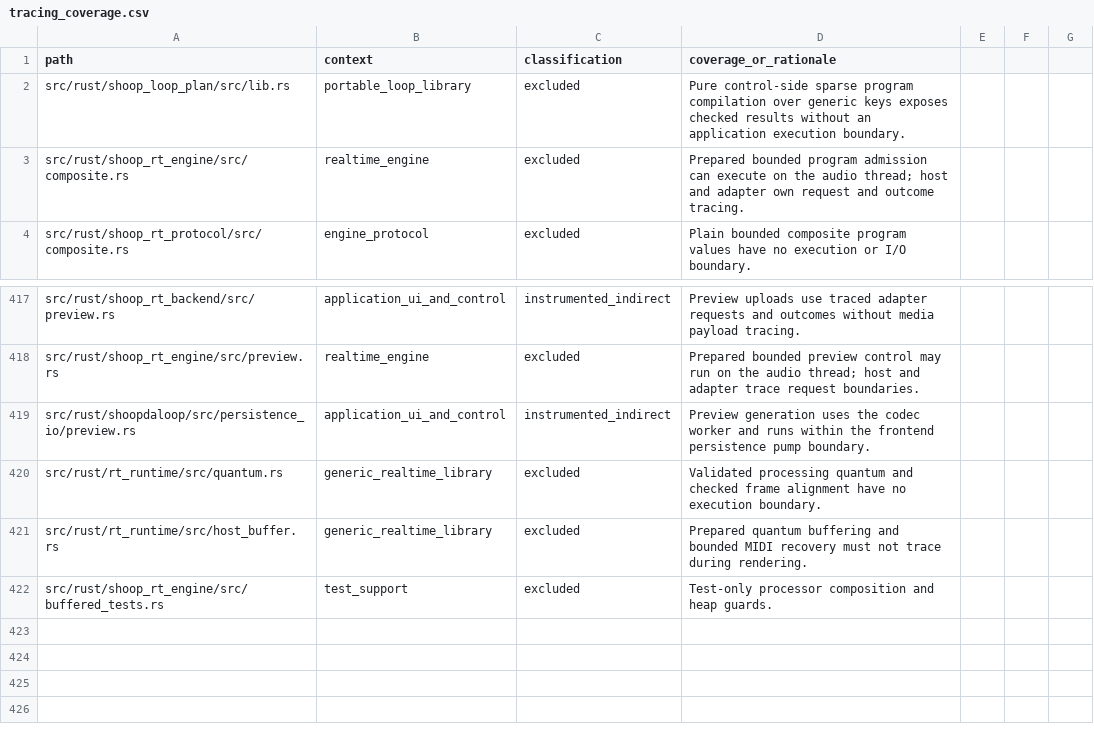
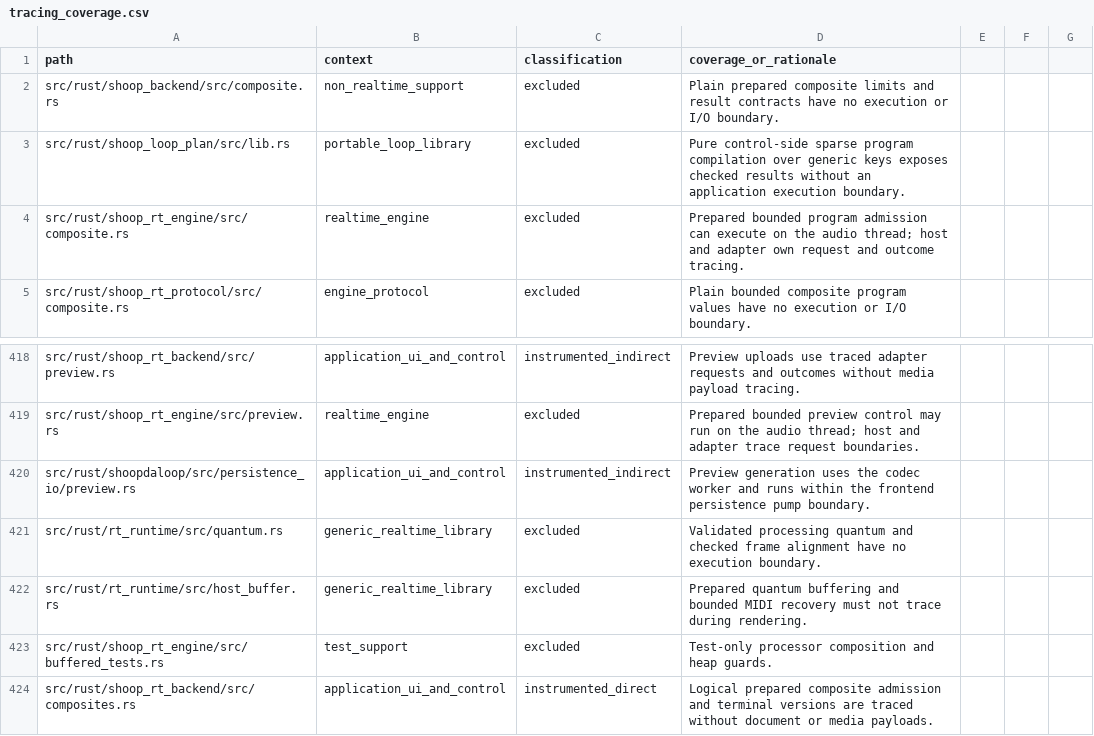
Before and after one commit to SanderVocke/shoopdaloop, a CSV file: docs/tracing_coverage.csv, drawn as a sheet; only a part is shown, gaps mark what is left out.

Commit message:
Connect prepared composite plans to confirmed backend operations

```diff
--- a/docs/tracing_coverage.csv
+++ b/docs/tracing_coverage.csv
@@ -1,2 +1,3 @@
 path,context,classification,coverage_or_rationale
+src/rust/shoop_backend/src/composite.rs,non_realtime_support,excluded,Plain prepared composite limits and result contracts have no execution or I/O boundary.
 src/rust/shoop_loop_plan/src/lib.rs,portable_loop_library,excluded,Pure control-side sparse program compilation over generic keys exposes checked results without an application execution boundary.
@@ -422 +423,2 @@ src/rust/rt_runtime/src/host_buffer.rs,generic_realtime_library,excluded,Prepare
 src/rust/shoop_rt_engine/src/buffered_tests.rs,test_support,excluded,Test-only processor composition and heap guards.
+src/rust/shoop_rt_backend/src/composites.rs,application_ui_and_control,instrumented_direct,Logical prepared composite admission and terminal versions are traced without document or media payloads.
```
Also changed, not shown: 38 other files.
